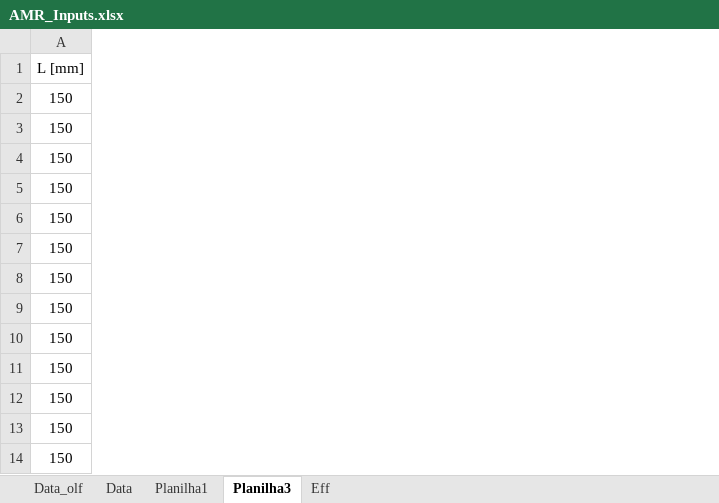
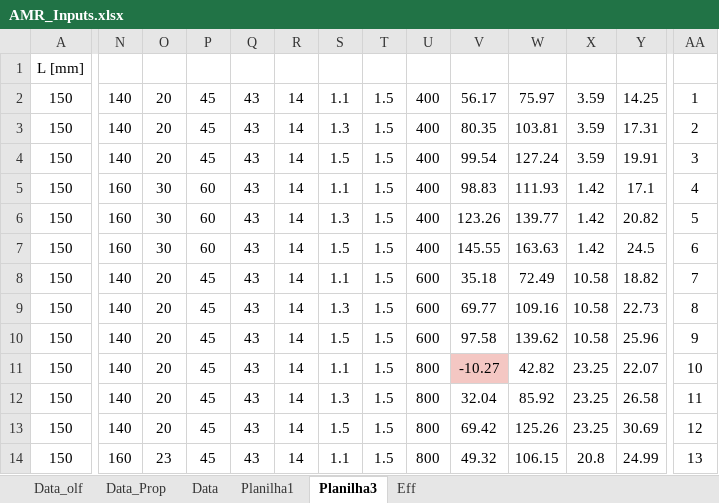
Before and after one commit to gfidelisp/Jupyter, an Excel workbook: Codemig/AMR_Model/AMR_Inputs.xlsx, sheet Planilha3, drawn as a sheet; only a part is shown, gaps mark what is left out; values as stored, in another font and other column widths than the file's, no borders; the diff covers the shown part only; the diff names each change by its address in the sheet, - before the commit and + after, or states it on an @@ line.

```diff
--- a/Codemig/AMR_Model/AMR_Inputs.xlsx (sheet Planilha3)
+++ b/Codemig/AMR_Model/AMR_Inputs.xlsx (sheet Planilha3)
+sheet tab: Data_Prop
+column N, rows 2-14: 140 | 140 | 140 | 160 | 160 | 160 | 140 | 140 | 140 | 140 | 140 | 140 | 160
+column O, rows 2-14: 20 | 20 | 20 | 30 | 30 | 30 | 20 | 20 | 20 | 20 | 20 | 20 | 23
+column P, rows 2-14: 45 | 45 | 45 | 60 | 60 | 60 | 45 | 45 | 45 | 45 | 45 | 45 | 45
+column Q, rows 2-14: all 43
+column R, rows 2-14: all 14
+column S, rows 2-14: 1.1 | 1.3 | 1.5 | 1.1 | 1.3 | 1.5 | 1.1 | 1.3 | 1.5 | 1.1 | 1.3 | 1.5 | 1.1
+column T, rows 2-14: all 1.5
+column U, rows 2-14: 400 | 400 | 400 | 400 | 400 | 400 | 600 | 600 | 600 | 800 | 800 | 800 | 800
+column V, rows 2-14: 56.17 | 80.35 | 99.54 | 98.83 | 123.26 | 145.55 | 35.18 | 69.77 | 97.58 | -10.27 | 32.04 | 69.42 | 49.32
+column W, rows 2-14: 75.97 | 103.81 | 127.24 | 111.93 | 139.77 | 163.63 | 72.49 | 109.16 | 139.62 | 42.82 | 85.92 | 125.26 | 106.15
+column X, rows 2-14: 3.59 | 3.59 | 3.59 | 1.42 | 1.42 | 1.42 | 10.58 | 10.58 | 10.58 | 23.25 | 23.25 | 23.25 | 20.8
+column Y, rows 2-14: 14.25 | 17.31 | 19.91 | 17.1 | 20.82 | 24.5 | 18.82 | 22.73 | 25.96 | 22.07 | 26.58 | 30.69 | 24.99
+column AA, rows 2-14: 1 | 2 | 3 | 4 | 5 | 6 | 7 | 8 | 9 | 10 | 11 | 12 | 13
```
Also changed, not shown: 8 added columns elsewhere in this sheet, sheet Data, sheet Planilha1, Codemig/Magnet Fit/Input.xlsx, 9 other files.
